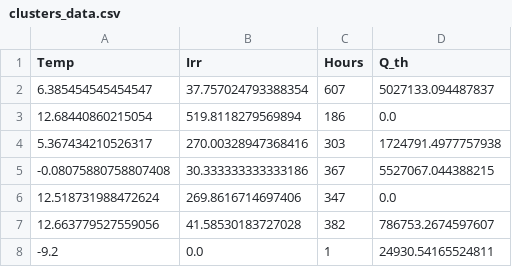
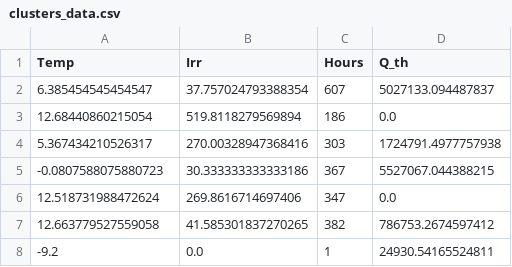
Before and after one commit to SimBruno/CampusEnergySystem, a CSV file: codes_01_energy_demand/clusters_data.csv, drawn as a sheet.

```diff
--- a/codes_01_energy_demand/clusters_data.csv
+++ b/codes_01_energy_demand/clusters_data.csv
@@ -4,5 +4,5 @@ Temp,Irr,Hours,Q_th
 5.367434210526317,270.00328947368416,303,1724791.4977757938
--0.08075880758807408,30.333333333333186,367,5527067.044388215
+-0.0807588075880723,30.333333333333186,367,5527067.044388215
 12.518731988472624,269.8616714697406,347,0.0
-12.663779527559056,41.58530183727028,382,786753.2674597607
+12.663779527559058,41.585301837270265,382,786753.2674597412
 -9.2,0.0,1,24930.54165524811
```
Also changed, not shown: codes_03_HP_modeling/Regression_Mirco/regression_results.csv, 6 other files.
